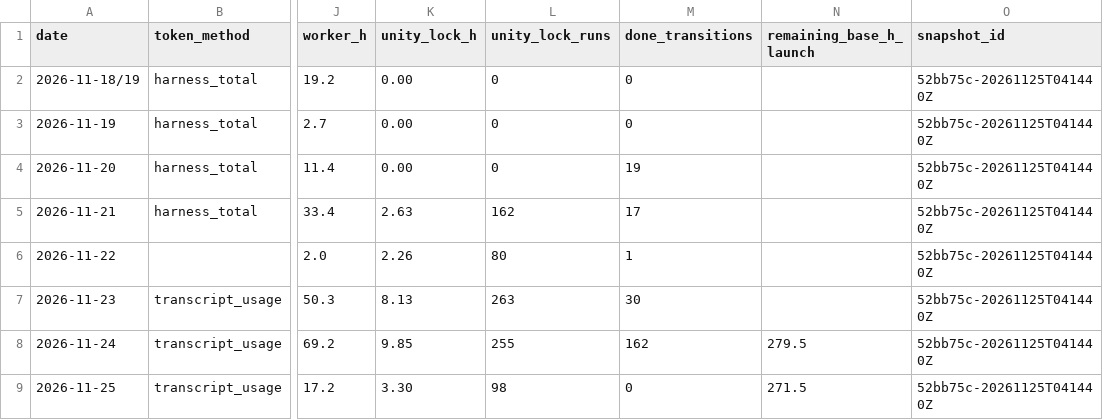
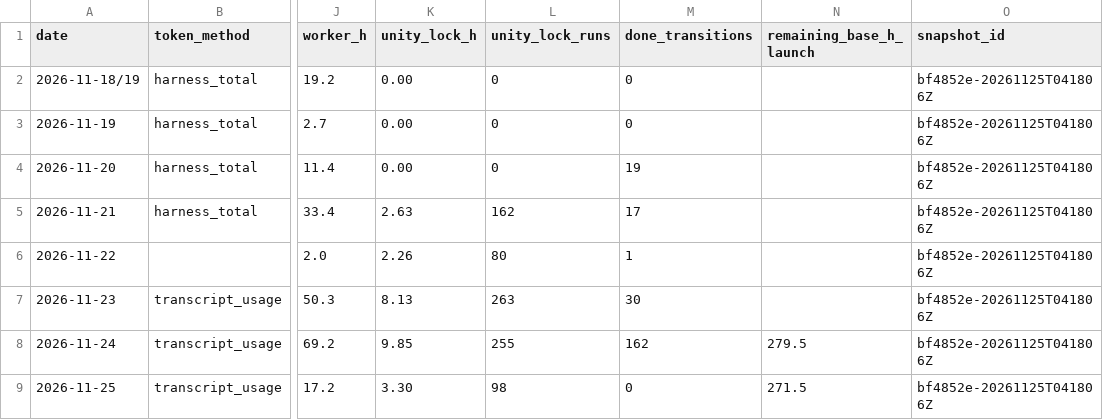
Before and after one commit to ksatriadipo/idle-space-courier-dashboard, a CSV file: data/daily_metrics.csv, drawn as a sheet; only a part is shown, gaps mark what is left out; the diff names each change by its address in the sheet, - before the commit and + after, or states it on an @@ line.

```diff
--- a/data/daily_metrics.csv
+++ b/data/daily_metrics.csv
-O2:O9 (snapshot_id): 52bb75c-20261125T041440Z
+O2:O9 (snapshot_id): bf4852e-20261125T041806Z
```
Also changed, not shown: data/decisions.csv, data/runs.csv, 6 other files.
